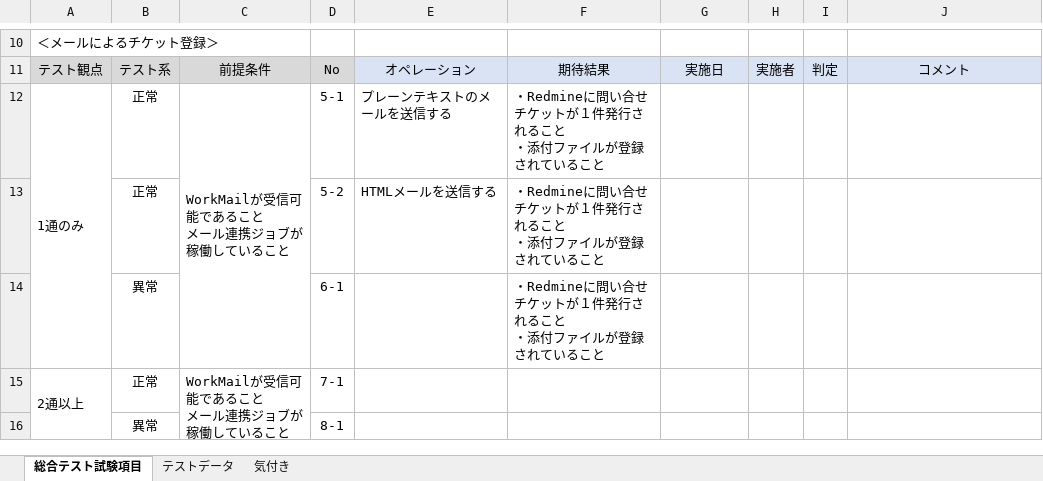
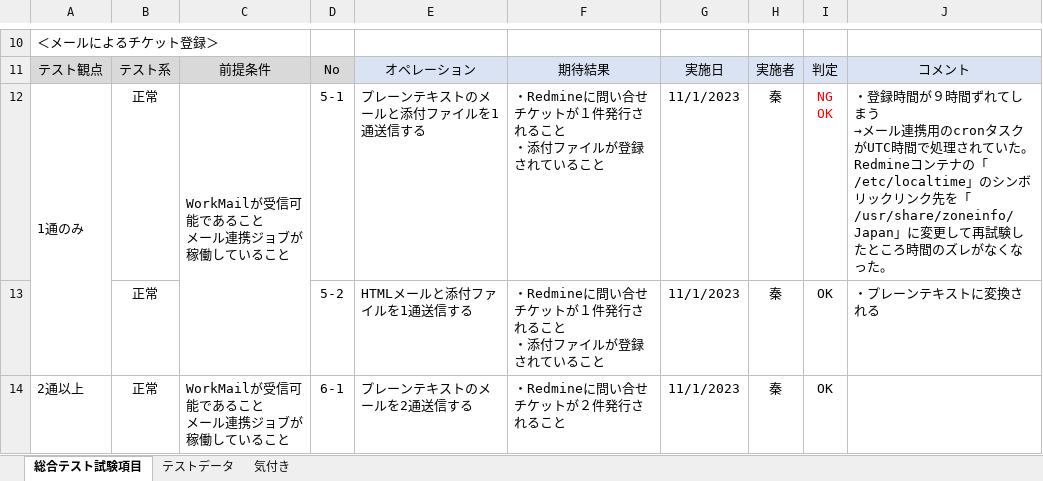
Before and after one commit to mtglovesurf/CC, an Excel workbook: 03_システムテスト/総合テスト仕様書.xlsx, sheet 総合テスト試験項目, drawn as a sheet; only a part is shown, gaps mark what is left out; values as stored, in another font and other column widths than the file's, no borders; removed rows and columns are numbered as before the commit, all else as after; ↵ is a line break in a cell; the diff names each change by its address in the sheet, - before the commit and + after, or states it on an @@ line.

```diff
--- a/03_システムテスト/総合テスト仕様書.xlsx (sheet 総合テスト試験項目)
+++ b/03_システムテスト/総合テスト仕様書.xlsx (sheet 総合テスト試験項目)
-E12: プレーンテキストのメールを送信する
+E12: プレーンテキストのメールと添付ファイルを1通送信する
-G12: (empty)
+G12: 11/1/2023
-H12: (empty)
+H12: 秦
-I12: (empty)
+I12: NG ↵ OK
-J12: (empty)
+J12: ・登録時間が９時間ずれてしまう ↵ →メール連携用のcronタスクがUTC時間で処理されていた。Redmineコンテナの「/etc/localtime」のシンボリックリンク先を「/usr/share/zoneinfo/Japan」に変更して再試験したところ時間のズレがなくなった。
-row 13:  | 正常 |  | 5-2 | HTMLメールを送信する | ・Redmineに問い合せチケットが１件発行されること ↵ ・添付ファイルが登録されていること
-row 14:  | 異常 |  | 6-1 |  | ・Redmineに問い合せチケットが１件発行されること ↵ ・添付ファイルが登録されていること
+row 13:  | 正常 |  | 5-2 | HTMLメールと添付ファイルを1通送信する | ・Redmineに問い合せチケットが１件発行されること ↵ ・添付ファイルが登録されていること | 11/1/2023 | 秦 | OK | ・プレーンテキストに変換される
-A15:A16 merged
-C15:C16 merged
-D14: 7-1
+D14: 6-1
-E14: (empty)
+E14: プレーンテキストのメールを2通送信する
-F14: (empty)
+F14: ・Redmineに問い合せチケットが２件発行されること
-G14: (empty)
+G14: 11/1/2023
-H14: (empty)
+H14: 秦
-I14: (empty)
+I14: OK
-row 16:  | 異常 |  | 8-1
```
Also changed, not shown: sheet テストデータ, 1 other file.
